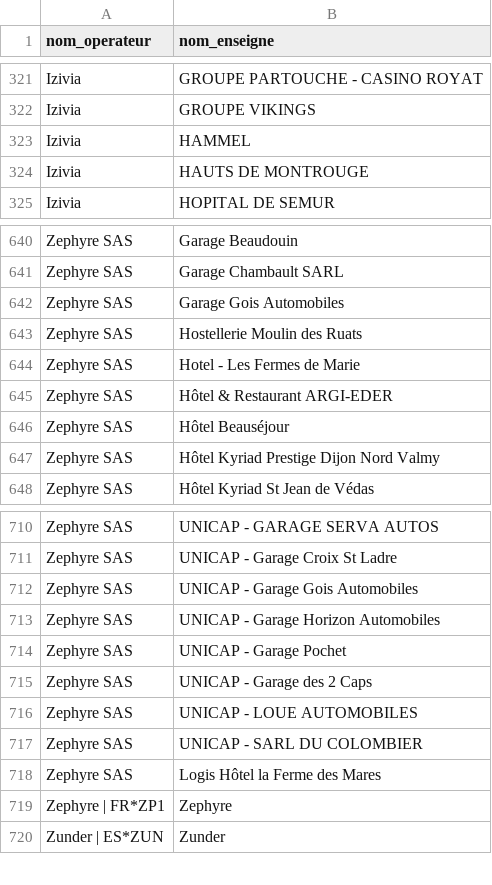
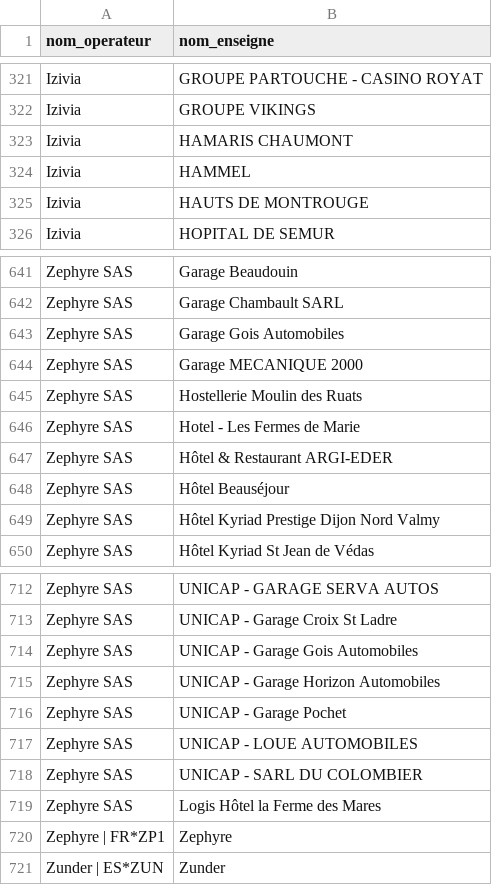
Before and after one commit to guiohm/ref-EU-EVSE, a CSV file: opendata_networks.csv, drawn as a sheet; only a part is shown, gaps mark what is left out.

```diff
--- a/opendata_networks.csv
+++ b/opendata_networks.csv
@@ -322,2 +322,3 @@ Izivia,GROUPE PARTOUCHE - CASINO ROYAT
 Izivia,GROUPE VIKINGS
+Izivia,HAMARIS CHAUMONT
 Izivia,HAMMEL
@@ -642,2 +643,3 @@ Zephyre SAS,Garage Chambault SARL
 Zephyre SAS,Garage Gois Automobiles
+Zephyre SAS,Garage MECANIQUE 2000
 Zephyre SAS,Hostellerie Moulin des Ruats
@@ -714,3 +716,2 @@ Zephyre SAS,UNICAP - Garage Horizon Automobiles
 Zephyre SAS,UNICAP - Garage Pochet
-Zephyre SAS,UNICAP - Garage des 2 Caps
 Zephyre SAS,UNICAP - LOUE AUTOMOBILES
```
Also changed, not shown: history.csv, 4 other files.
